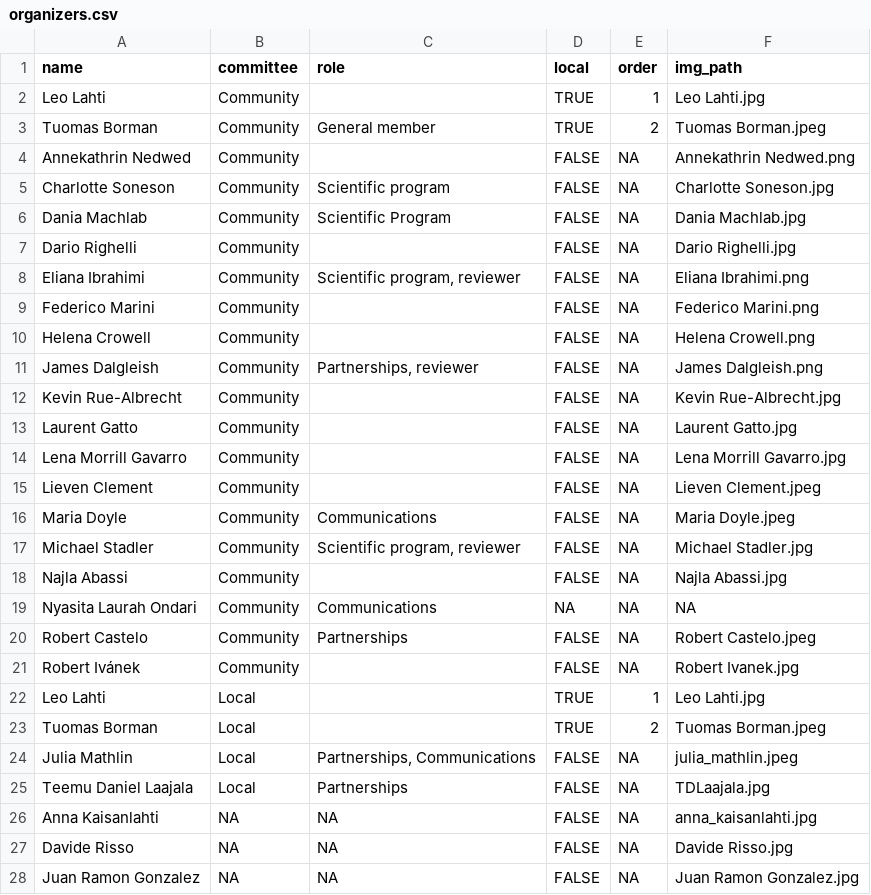
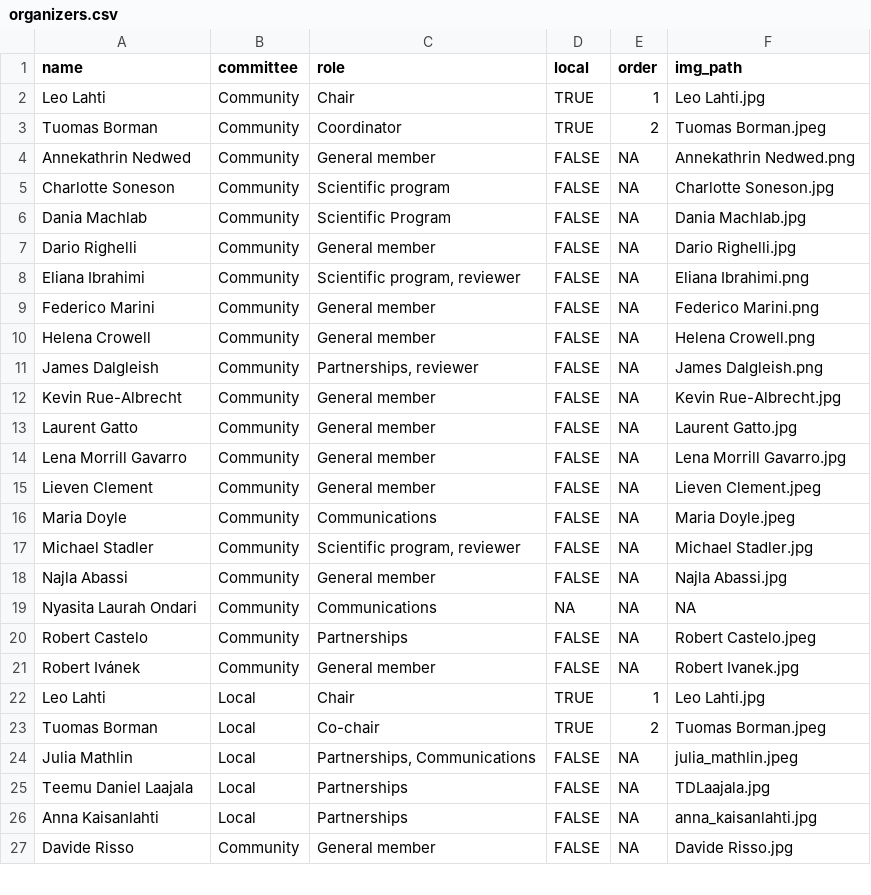
Before and after one commit to Bioconductor/EuroBioC2026, a CSV file: data/organizers.csv, drawn as a sheet; only a part is shown; the diff covers the shown part only.

```diff
--- a/data/organizers.csv
+++ b/data/organizers.csv
@@ -2,3 +2,3 @@
-"Leo Lahti","Community","",TRUE,1,"Leo Lahti.jpg"
-"Tuomas Borman","Community","General member",TRUE,2,"Tuomas Borman.jpeg"
-"Annekathrin Nedwed","Community","",FALSE,NA,"Annekathrin Nedwed.png"
+Leo Lahti,Community,Chair,TRUE,1,Leo Lahti.jpg
+Tuomas Borman,Community,Coordinator,TRUE,2,Tuomas Borman.jpeg
+Annekathrin Nedwed,Community,General member,FALSE,NA,Annekathrin Nedwed.png
@@ -7 +7 @@
-"Dario Righelli","Community","",FALSE,NA,"Dario Righelli.jpg"
+Dario Righelli,Community,General member,FALSE,NA,Dario Righelli.jpg
@@ -9,2 +9,2 @@
-"Federico Marini","Community","",FALSE,NA,"Federico Marini.png"
-"Helena Crowell","Community","",FALSE,NA,"Helena Crowell.png"
+Federico Marini,Community,General member,FALSE,NA,Federico Marini.png
+Helena Crowell,Community,General member,FALSE,NA,Helena Crowell.png
@@ -12,4 +12,4 @@
-"Kevin Rue-Albrecht","Community","",FALSE,NA,"Kevin Rue-Albrecht.jpg"
-"Laurent Gatto","Community","",FALSE,NA,"Laurent Gatto.jpg"
-"Lena Morrill Gavarro","Community","",FALSE,NA,"Lena Morrill Gavarro.jpg"
-"Lieven Clement","Community","",FALSE,NA,"Lieven Clement.jpeg"
+Kevin Rue-Albrecht,Community,General member,FALSE,NA,Kevin Rue-Albrecht.jpg
+Laurent Gatto,Community,General member,FALSE,NA,Laurent Gatto.jpg
+Lena Morrill Gavarro,Community,General member,FALSE,NA,Lena Morrill Gavarro.jpg
+Lieven Clement,Community,General member,FALSE,NA,Lieven Clement.jpeg
@@ -18 +18 @@
-"Najla Abassi","Community","",FALSE,NA,"Najla Abassi.jpg"
+Najla Abassi,Community,General member,FALSE,NA,Najla Abassi.jpg
@@ -21,3 +21,3 @@
-"Robert Ivánek","Community","",FALSE,NA,"Robert Ivanek.jpg"
-"Leo Lahti","Local","",TRUE,1,"Leo Lahti.jpg"
-"Tuomas Borman","Local","",TRUE,2,"Tuomas Borman.jpeg"
+Robert Ivánek,Community,General member,FALSE,NA,Robert Ivanek.jpg
+Leo Lahti,Local,Chair,TRUE,1,Leo Lahti.jpg
+Tuomas Borman,Local,Co-chair,TRUE,2,Tuomas Borman.jpeg
@@ -26,3 +26,2 @@
-"Anna Kaisanlahti",NA,NA,FALSE,NA,"anna_kaisanlahti.jpg"
-"Davide Risso",NA,NA,FALSE,NA,"Davide Risso.jpg"
-"Juan Ramon Gonzalez",NA,NA,FALSE,NA,"Juan Ramon Gonzalez.jpg"
+Anna Kaisanlahti,Local,Partnerships,FALSE,NA,anna_kaisanlahti.jpg
+Davide Risso,Community,General member,FALSE,NA,Davide Risso.jpg
```
Also changed, not shown: 3 removed rows and 2 edited cells elsewhere in this file, 2 other files.
